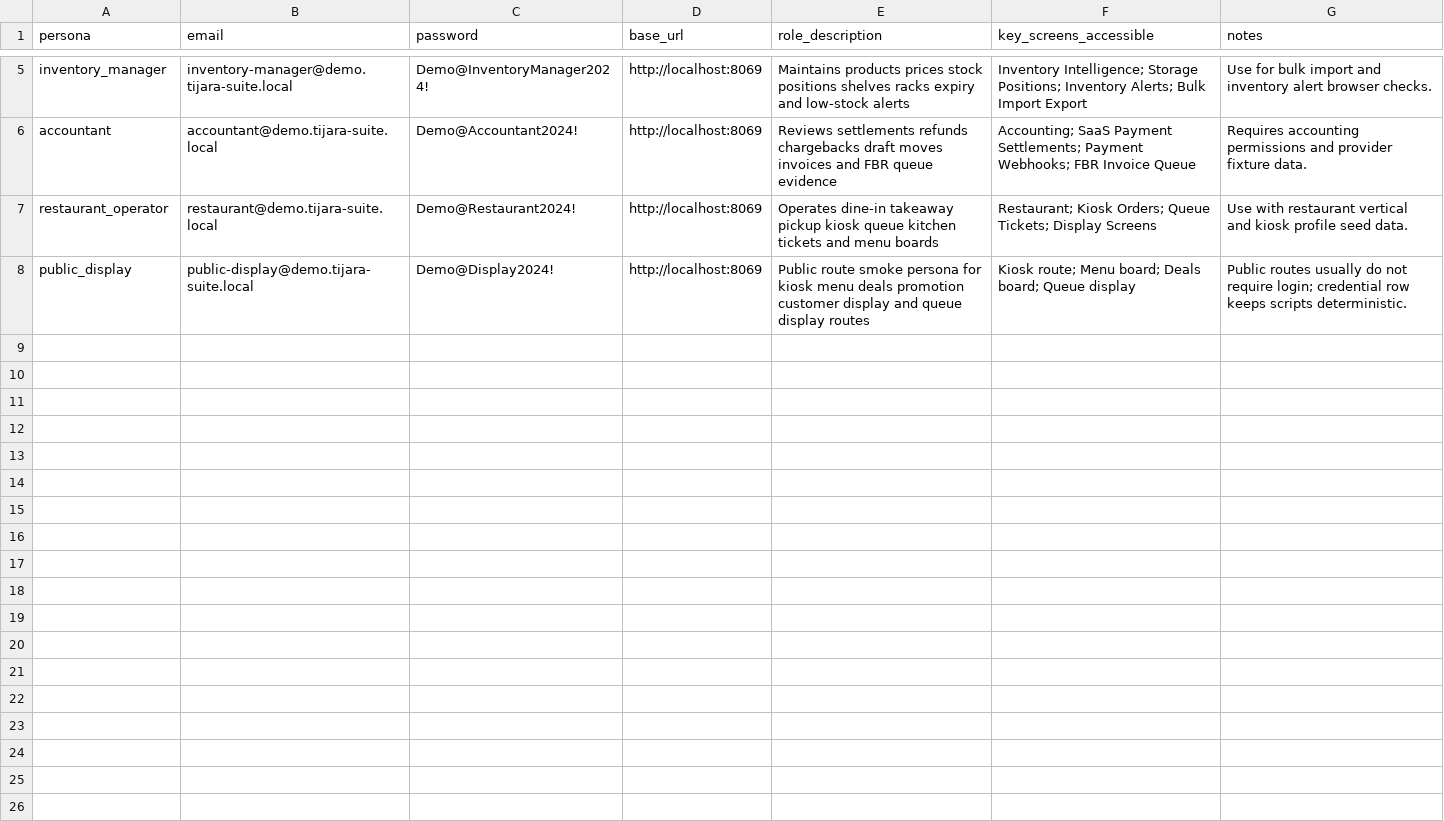
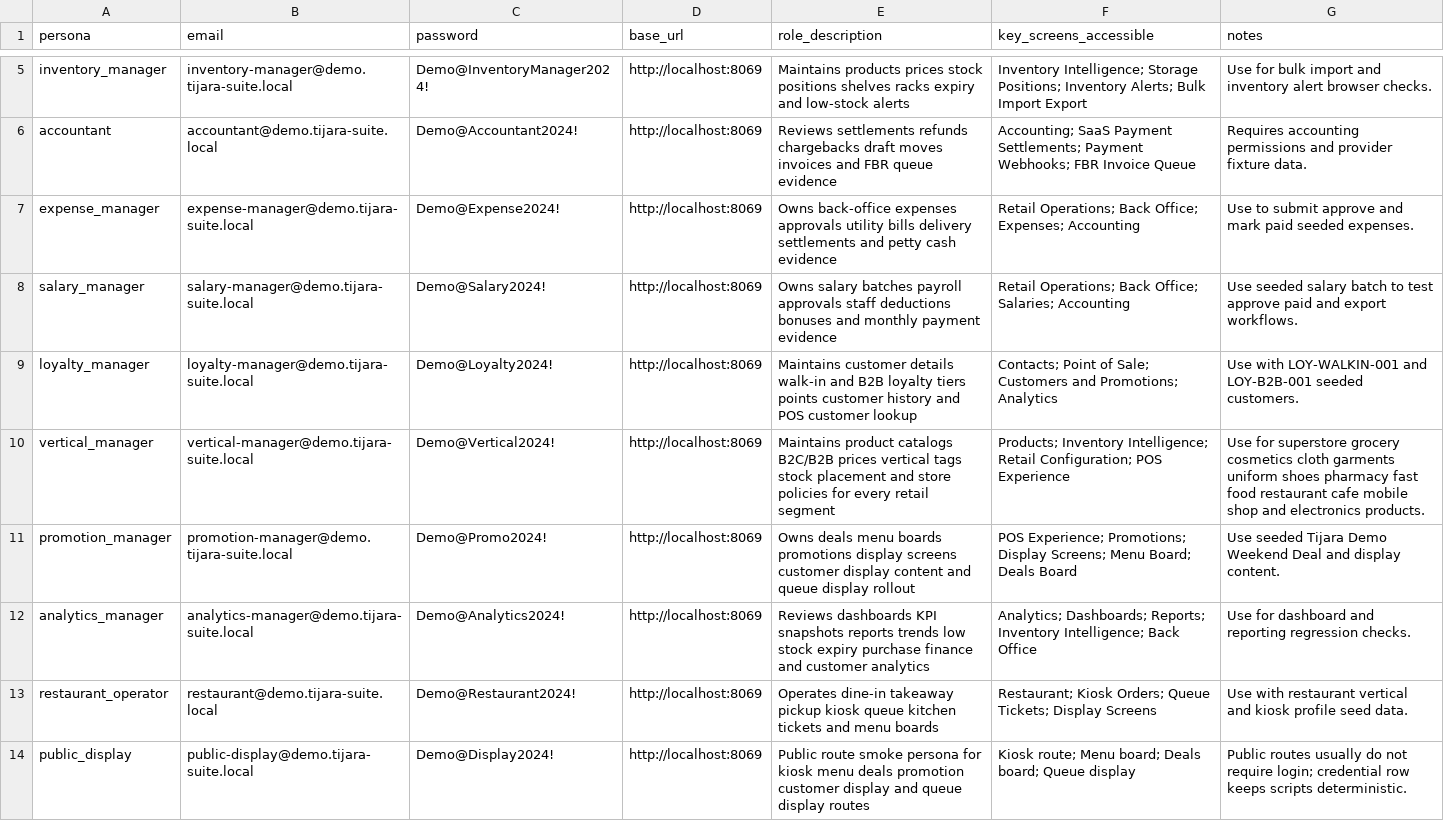
Before and after one commit to adeelarshad414/tijara-suite, a CSV file: docs/TEST_CREDENTIALS.csv, drawn as a sheet; only a part is shown, gaps mark what is left out; the diff names each change by its address in the sheet, - before the commit and + after, or states it on an @@ line.

Commit message:
Add enterprise retail policies and back office seeds

```diff
--- a/docs/TEST_CREDENTIALS.csv
+++ b/docs/TEST_CREDENTIALS.csv
+row 7: expense_manager | expense-manager@demo.tijara-suite.local | Demo@Expense2024! | http://localhost:8069 | Owns back-office expenses approvals utility bills delivery settlements and petty cash evidence | Retail Operations; Back Office; Expenses; Accounting | Use to submit approve and mark paid seeded expenses.
+row 8: salary_manager | salary-manager@demo.tijara-suite.local | Demo@Salary2024! | http://localhost:8069 | Owns salary batches payroll approvals staff deductions bonuses and monthly payment evidence | Retail Operations; Back Office; Salaries; Accounting | Use seeded salary batch to test approve paid and export workflows.
+row 9: loyalty_manager | loyalty-manager@demo.tijara-suite.local | Demo@Loyalty2024! | http://localhost:8069 | Maintains customer details walk-in and B2B loyalty tiers points customer history and POS customer lookup | Contacts; Point of Sale; Customers and Promotions; Analytics | Use with LOY-WALKIN-001 and LOY-B2B-001 seeded customers.
+row 10: vertical_manager | vertical-manager@demo.tijara-suite.local | Demo@Vertical2024! | http://localhost:8069 | Maintains product catalogs B2C/B2B prices vertical tags stock placement and store policies for every retail segment | Products; Inventory Intelligence; Retail Configuration; POS Experience | Use for superstore grocery cosmetics cloth garments uniform shoes pharmacy fast food restaurant cafe mobile shop and electronics products.
+row 11: promotion_manager | promotion-manager@demo.tijara-suite.local | Demo@Promo2024! | http://localhost:8069 | Owns deals menu boards promotions display screens customer display content and queue display rollout | POS Experience; Promotions; Display Screens; Menu Board; Deals Board | Use seeded Tijara Demo Weekend Deal and display content.
+row 12: analytics_manager | analytics-manager@demo.tijara-suite.local | Demo@Analytics2024! | http://localhost:8069 | Reviews dashboards KPI snapshots reports trends low stock expiry purchase finance and customer analytics | Analytics; Dashboards; Reports; Inventory Intelligence; Back Office | Use for dashboard and reporting regression checks.
```
Also changed, not shown: addons/tijara_retail_core/security/ir.model.access.csv, 37 other files.
